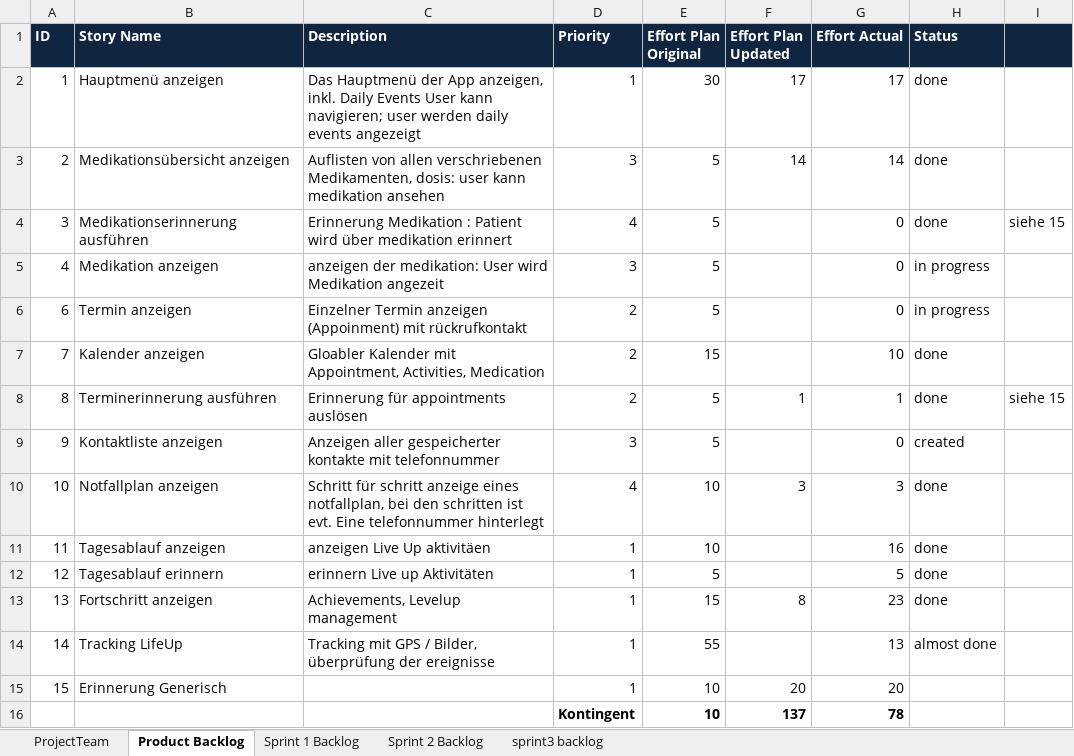
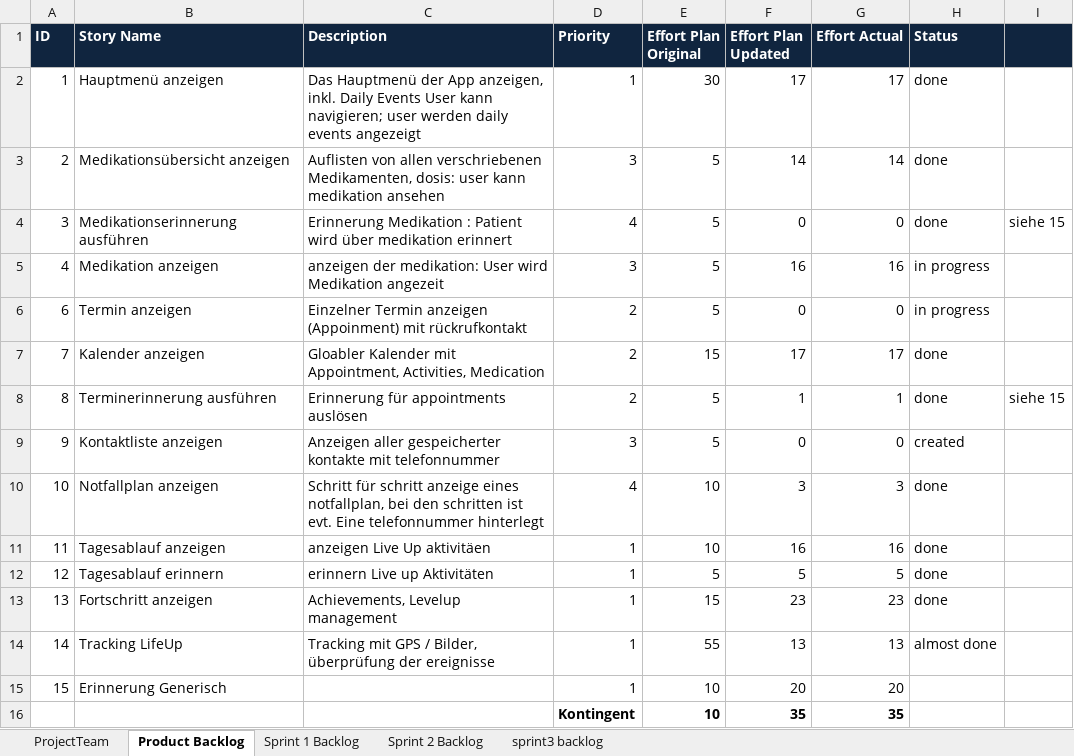
Before and after one commit to shylux/ch.bfh.bti7081.s2015.rot, an Excel workbook: doc/task10/scrum.xlsx, sheet Product Backlog, drawn as a sheet; values as stored, in another font and other column widths than the file's, no borders; the diff names each change by its address in the sheet, - before the commit and + after, or states it on an @@ line.

Commit message:
updated backlog

```diff
--- a/doc/task10/scrum.xlsx (sheet Product Backlog)
+++ b/doc/task10/scrum.xlsx (sheet Product Backlog)
-F4 (Effort Plan Updated): (empty)
+F4 (Effort Plan Updated): 0
-F5 (Effort Plan Updated): (empty)
+F5 (Effort Plan Updated): 16
-G5 (Effort Actual): 0
+G5 (Effort Actual): 16
-F6 (Effort Plan Updated): (empty)
+F6 (Effort Plan Updated): 0
-F7 (Effort Plan Updated): (empty)
+F7 (Effort Plan Updated): 17
-G7 (Effort Actual): 10
+G7 (Effort Actual): 17
-F9 (Effort Plan Updated): (empty)
+F9 (Effort Plan Updated): 0
-F11 (Effort Plan Updated): (empty)
+F11 (Effort Plan Updated): 16
-F12 (Effort Plan Updated): (empty)
+F12 (Effort Plan Updated): 5
-F13 (Effort Plan Updated): 8
+F13 (Effort Plan Updated): 23
-F14 (Effort Plan Updated): (empty)
+F14 (Effort Plan Updated): 13
-F16 (Effort Plan Updated): 137
+F16 (Effort Plan Updated): 35
-G16 (Effort Actual): 78
+G16 (Effort Actual): 35
```
Also changed, not shown: sheet sprint3 backlog.
